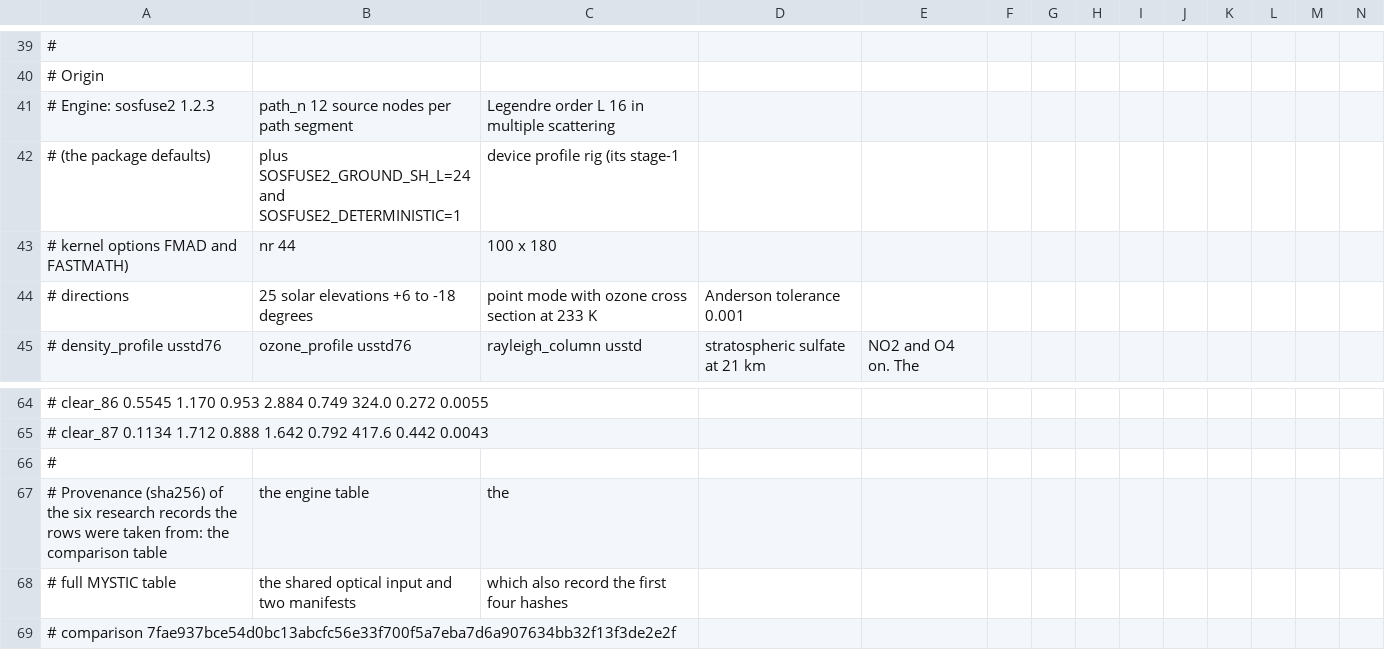
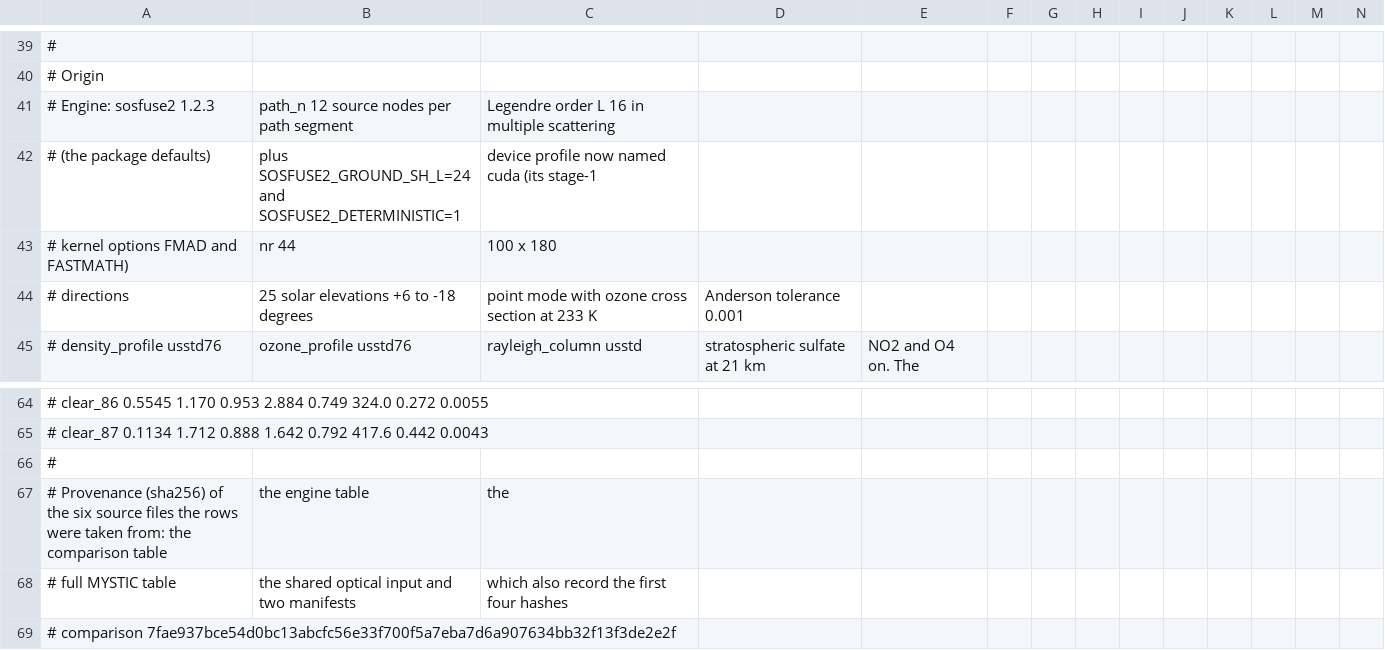
Before and after one commit to cheek-walnut/sosfuse2, a CSV file: docs/validation/mystic_states.csv, drawn as a sheet; only a part is shown, gaps mark what is left out.

Commit message:
Remove machine names from the public text, rename the default CUDA profile and the cache packing command
The default profile for unlisted CUDA devices is now named cuda and the cache_store command pack-for-remote; the former
alias of split is no longer accepted. Card models are left out of the documentation, and loose uses of "gate" and
"contract" in prose are replaced by specific words. Identifiers, error codes, fixed references and values are unchanged.

```diff
--- a/docs/validation/mystic_states.csv
+++ b/docs/validation/mystic_states.csv
@@ -41,3 +41,3 @@
 #   Engine: sosfuse2 1.2.3, path_n 12 source nodes per path segment, Legendre order L 16 in multiple scattering
-#   (the package defaults), plus SOSFUSE2_GROUND_SH_L=24 and SOSFUSE2_DETERMINISTIC=1, device profile rig (its stage-1
+#   (the package defaults), plus SOSFUSE2_GROUND_SH_L=24 and SOSFUSE2_DETERMINISTIC=1, device profile now named cuda (its stage-1
 #   kernel options FMAD and FASTMATH), nr 44, 100 x 180
@@ -66,3 +66,3 @@
 #
-# Provenance (sha256) of the six research records the rows were taken from: the comparison table, the engine table, the
+# Provenance (sha256) of the six source files the rows were taken from: the comparison table, the engine table, the
 # full MYSTIC table, the shared optical input and two manifests, which also record the first four hashes
```
Also changed, not shown: 48 other files.
